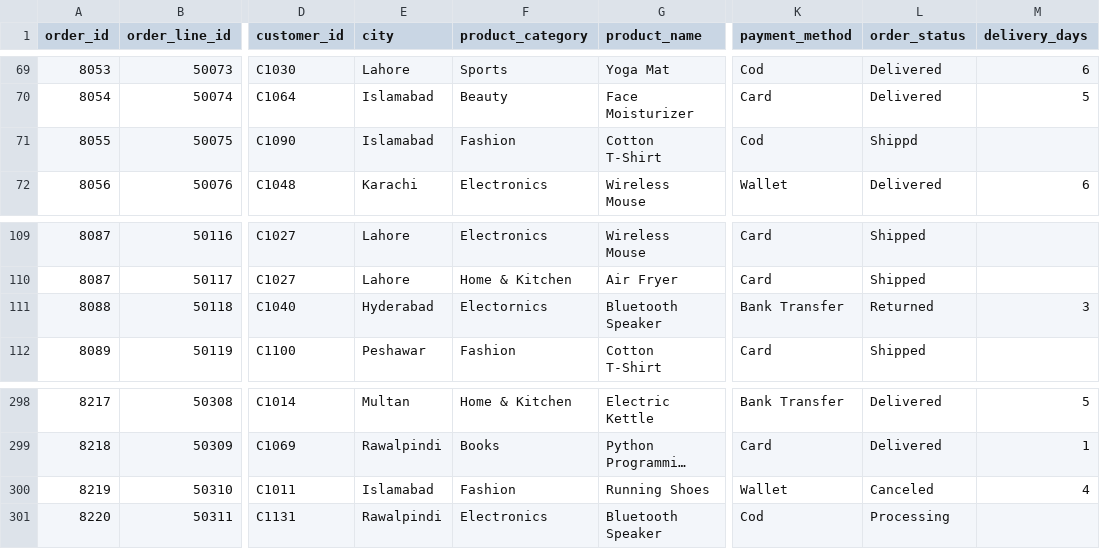
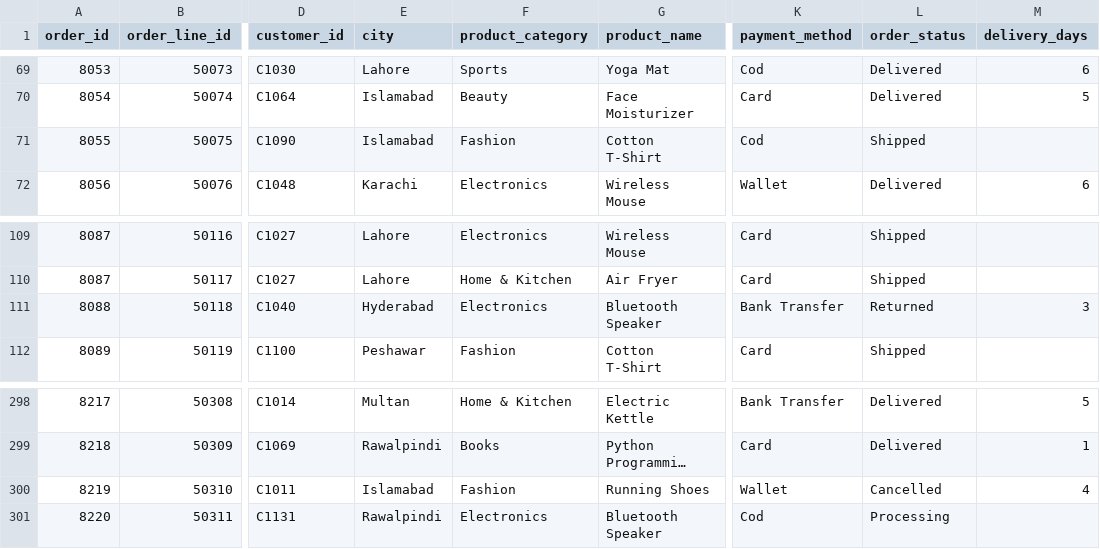
Before and after one commit to HaiderQaiser/ecommerce-etl-pipeline, a CSV file: 01-data/02-processed/karachi_ecommerce_orders_clean.csv, drawn as a sheet; only a part is shown, gaps mark what is left out; long unchanged cells end in …; the diff names each change by its address in the sheet, - before the commit and + after, or states it on an @@ line.

```diff
--- a/01-data/02-processed/karachi_ecommerce_orders_clean.csv
+++ b/01-data/02-processed/karachi_ecommerce_orders_clean.csv
-L71 (order_status): Shippd
+L71 (order_status): Shipped
-F111 (product_category): Electornics
+F111 (product_category): Electronics
-L300 (order_status): Canceled
+L300 (order_status): Cancelled
```
Also changed, not shown: 01-data/01-raw/karachi_ecommerce_orders_dirty.csv.
